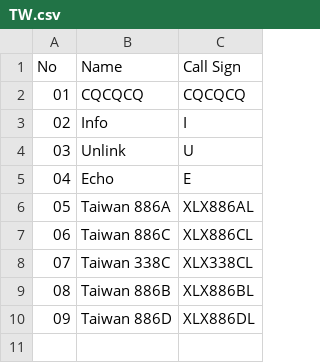
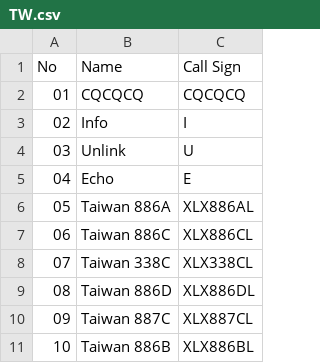
Before and after one commit to Gruppio/DStar-Reflectors, a CSV file: UR_CALLS/TW.csv, drawn as a sheet; addresses are those after the commit; the diff names each change by its address in the sheet, - before the commit and + after, or states it on an @@ line.

```diff
--- a/UR_CALLS/TW.csv
+++ b/UR_CALLS/TW.csv
@@ row 10 moved to row 9: 08 @@
+row 10: 09 | Taiwan 887C | XLX887CL
@@ column A (No) renumbered in row 11 @@
```
Also changed, not shown: UR_CALLS/AT.csv, UR_CALLS/NL.csv, 27 other files.
